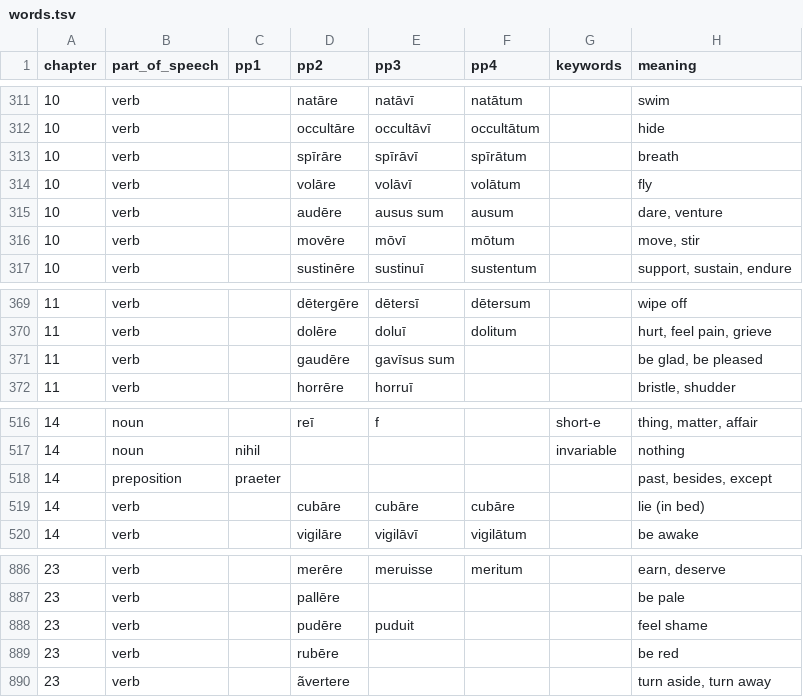
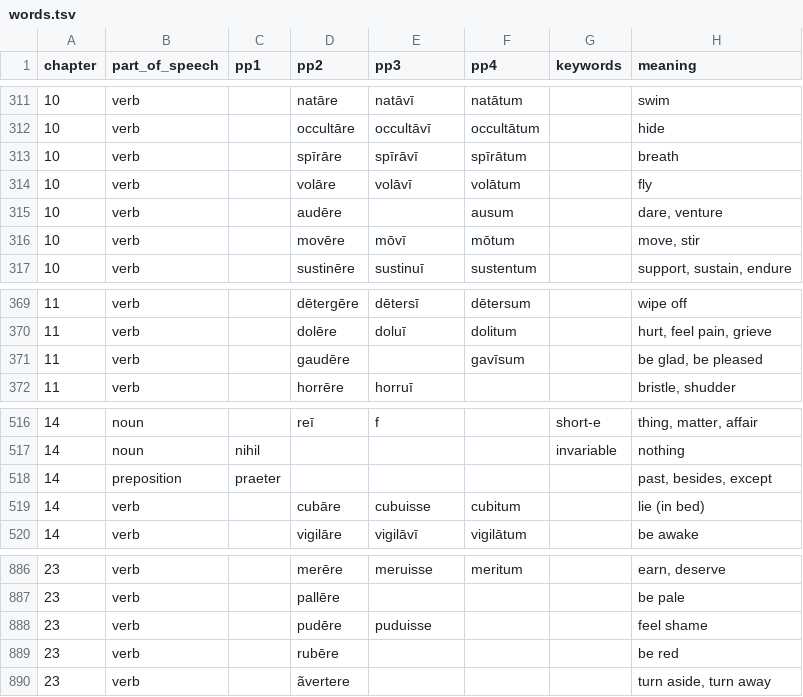
Before and after one commit to brian-houston/verba, a TSV file: verba/data/LL/words.tsv, drawn as a sheet; only a part is shown, gaps mark what is left out; the diff names each change by its address in the sheet, - before the commit and + after, or states it on an @@ line.

Commit message:
fixed word list mistakes

```diff
--- a/verba/data/LL/words.tsv
+++ b/verba/data/LL/words.tsv
-E315 (pp3): ausus sum
+E315 (pp3): (empty)
-E371 (pp3): gavīsus sum
+E371 (pp3): (empty)
-F371 (pp4): (empty)
+F371 (pp4): gavīsum
-E519 (pp3): cubāre
+E519 (pp3): cubuisse
-F519 (pp4): cubāre
+F519 (pp4): cubitum
-E888 (pp3): puduit
+E888 (pp3): puduisse
```
